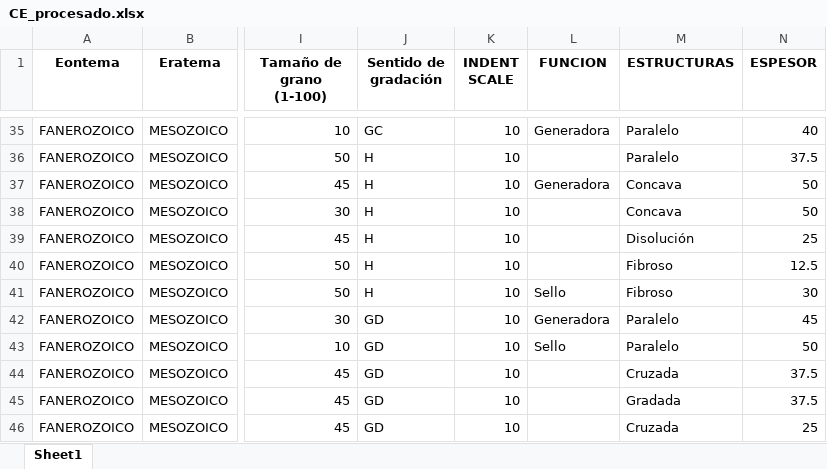
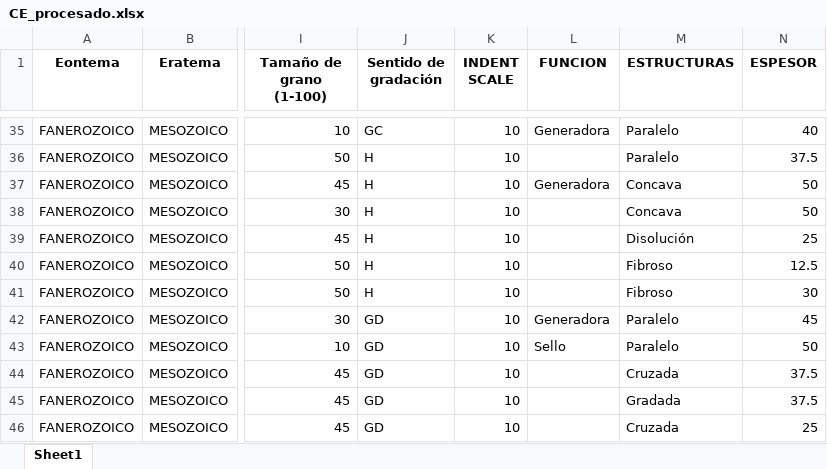
Before and after one commit to Marshall-72/Columna, an Excel workbook: CE_procesado.xlsx, sheet Sheet1, drawn as a sheet; only a part is shown, gaps mark what is left out; values as stored, in another font and other column widths than the file's, no borders; the diff names each change by its address in the sheet, - before the commit and + after, or states it on an @@ line.

Commit message:
Add files via upload

```diff
--- a/CE_procesado.xlsx (sheet Sheet1)
+++ b/CE_procesado.xlsx (sheet Sheet1)
-L41 (FUNCION): Sello
+L41 (FUNCION): (empty)
```
